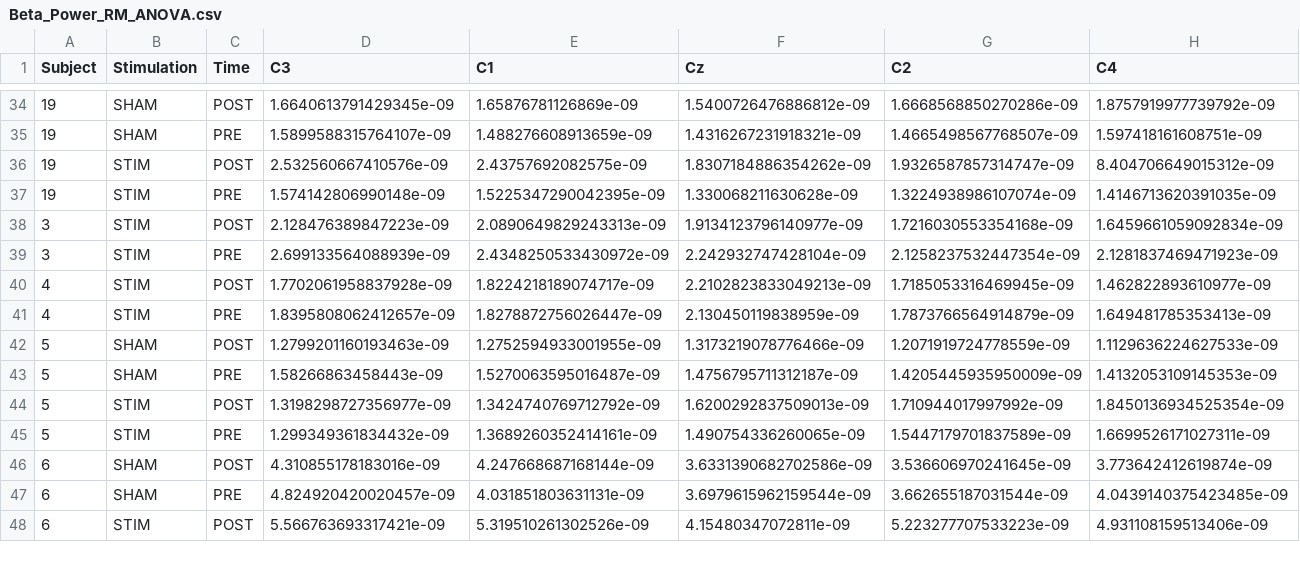
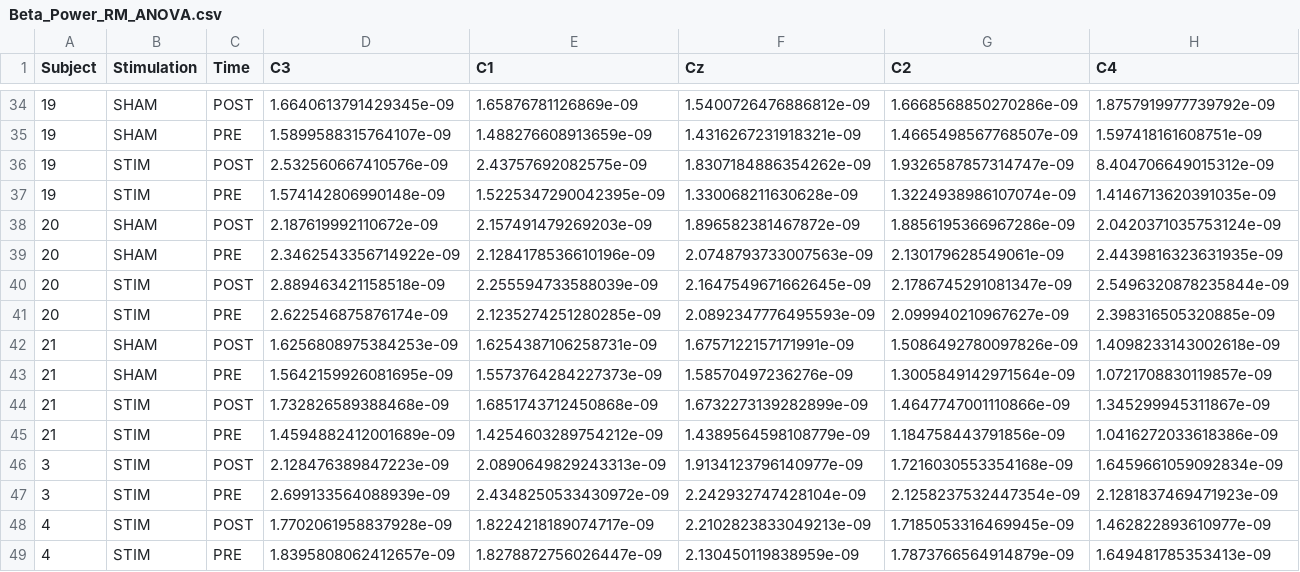
Before and after one commit to MonkeyDYoyi/NewExperimentCode, a CSV file: Beta_Power_RM_ANOVA.csv, drawn as a sheet; only a part is shown, gaps mark what is left out; the shorter side is filled out with more unchanged rows; rows hold the shown columns only; the diff names each change by its address in the sheet, - before the commit and + after, or states it on an @@ line.

```diff
--- a/Beta_Power_RM_ANOVA.csv
+++ b/Beta_Power_RM_ANOVA.csv
+row 38: 20 | SHAM | POST | 2.187619992110672e-09 | 2.157491479269203e-09 | 1.896582381467872e-09 | 1.8856195366967286e-09 | 2.0420371035753124e-09
+row 39: 20 | SHAM | PRE | 2.3462543356714922e-09 | 2.1284178536610196e-09 | 2.0748793733007563e-09 | 2.130179628549061e-09 | 2.4439816323631935e-09
+row 40: 20 | STIM | POST | 2.889463421158518e-09 | 2.255594733588039e-09 | 2.1647549671662645e-09 | 2.1786745291081347e-09 | 2.5496320878235844e-09
+row 41: 20 | STIM | PRE | 2.622546875876174e-09 | 2.1235274251280285e-09 | 2.0892347776495593e-09 | 2.099940210967627e-09 | 2.398316505320885e-09
+row 42: 21 | SHAM | POST | 1.6256808975384253e-09 | 1.6254387106258731e-09 | 1.6757122157171991e-09 | 1.5086492780097826e-09 | 1.4098233143002618e-09
+row 43: 21 | SHAM | PRE | 1.5642159926081695e-09 | 1.5573764284227373e-09 | 1.58570497236276e-09 | 1.3005849142971564e-09 | 1.0721708830119857e-09
+row 44: 21 | STIM | POST | 1.732826589388468e-09 | 1.6851743712450868e-09 | 1.6732273139282899e-09 | 1.4647747001110866e-09 | 1.345299945311867e-09
+row 45: 21 | STIM | PRE | 1.4594882412001689e-09 | 1.4254603289754212e-09 | 1.4389564598108779e-09 | 1.184758443791856e-09 | 1.0416272033618386e-09
```
Also changed, not shown: Datos_Clinicos_MVC_9HTP.csv, Kinematics_RM_ANOVA.csv, 3 other files.
